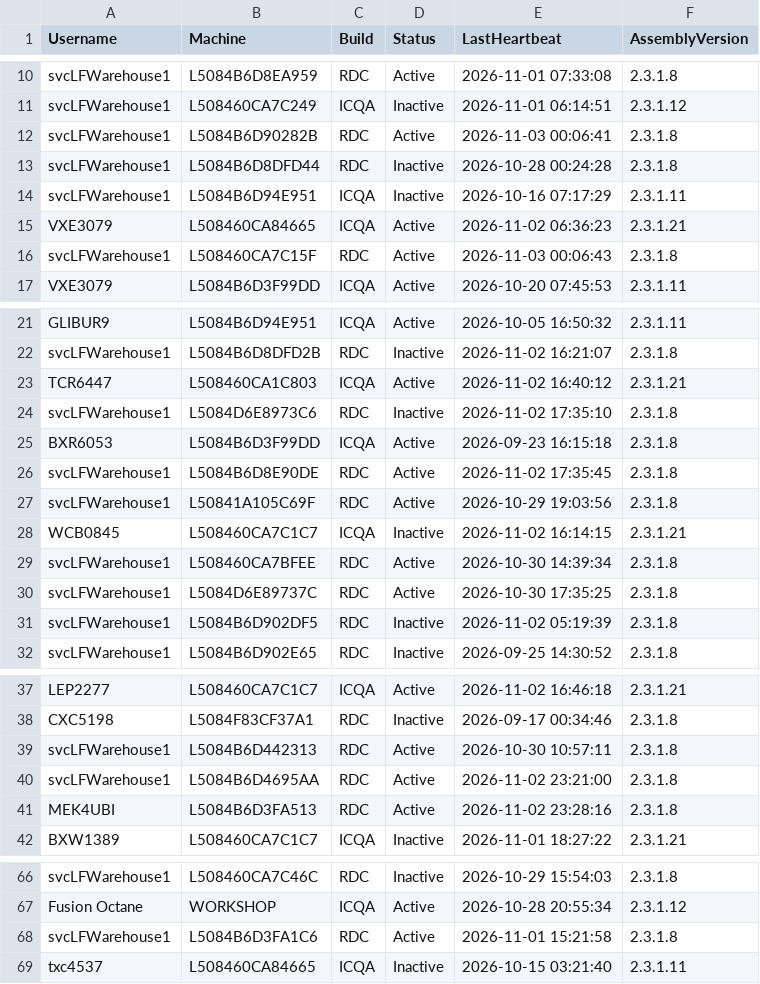
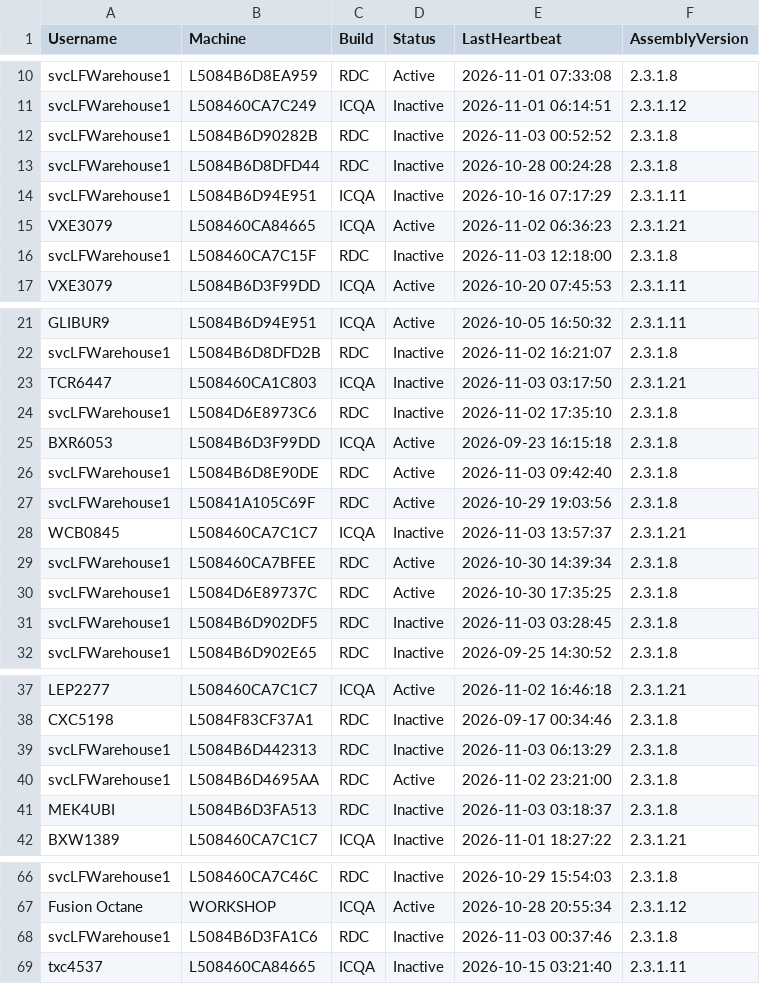
Before and after one commit to ixservices-bit/ixservices.github.io, a CSV file: data/UserUsage.csv, drawn as a sheet; only a part is shown, gaps mark what is left out; the diff covers the shown part only.

```diff
--- a/data/UserUsage.csv
+++ b/data/UserUsage.csv
@@ -11,3 +11,3 @@ svcLFWarehouse1,L5084B6D8EA959,RDC,Active,2026-11-01 07:33:08,2.3.1.8
 svcLFWarehouse1,L508460CA7C249,ICQA,Inactive,2026-11-01 06:14:51,2.3.1.12
-svcLFWarehouse1,L5084B6D90282B,RDC,Active,2026-11-03 00:06:41,2.3.1.8
+svcLFWarehouse1,L5084B6D90282B,RDC,Inactive,2026-11-03 00:52:52,2.3.1.8
 svcLFWarehouse1,L5084B6D8DFD44,RDC,Inactive,2026-10-28 00:24:28,2.3.1.8
@@ -15,3 +15,3 @@ svcLFWarehouse1,L5084B6D94E951,ICQA,Inactive,2026-10-16 07:17:29,2.3.1.11
 VXE3079,L508460CA84665,ICQA,Active,2026-11-02 06:36:23,2.3.1.21
-svcLFWarehouse1,L508460CA7C15F,RDC,Active,2026-11-03 00:06:43,2.3.1.8
+svcLFWarehouse1,L508460CA7C15F,RDC,Inactive,2026-11-03 12:18:00,2.3.1.8
 VXE3079,L5084B6D3F99DD,ICQA,Active,2026-10-20 07:45:53,2.3.1.11
@@ -22,11 +22,11 @@ GLIBUR9,L5084B6D94E951,ICQA,Active,2026-10-05 16:50:32,2.3.1.11
 svcLFWarehouse1,L5084B6D8DFD2B,RDC,Inactive,2026-11-02 16:21:07,2.3.1.8
-TCR6447,L508460CA1C803,ICQA,Active,2026-11-02 16:40:12,2.3.1.21
+TCR6447,L508460CA1C803,ICQA,Inactive,2026-11-03 03:17:50,2.3.1.21
 svcLFWarehouse1,L5084D6E8973C6,RDC,Inactive,2026-11-02 17:35:10,2.3.1.8
 BXR6053,L5084B6D3F99DD,ICQA,Active,2026-09-23 16:15:18,2.3.1.8
-svcLFWarehouse1,L5084B6D8E90DE,RDC,Active,2026-11-02 17:35:45,2.3.1.8
+svcLFWarehouse1,L5084B6D8E90DE,RDC,Active,2026-11-03 09:42:40,2.3.1.8
 svcLFWarehouse1,L50841A105C69F,RDC,Active,2026-10-29 19:03:56,2.3.1.8
-WCB0845,L508460CA7C1C7,ICQA,Inactive,2026-11-02 16:14:15,2.3.1.21
+WCB0845,L508460CA7C1C7,ICQA,Inactive,2026-11-03 13:57:37,2.3.1.21
 svcLFWarehouse1,L508460CA7BFEE,RDC,Active,2026-10-30 14:39:34,2.3.1.8
 svcLFWarehouse1,L5084D6E89737C,RDC,Active,2026-10-30 17:35:25,2.3.1.8
-svcLFWarehouse1,L5084B6D902DF5,RDC,Inactive,2026-11-02 05:19:39,2.3.1.8
+svcLFWarehouse1,L5084B6D902DF5,RDC,Inactive,2026-11-03 03:28:45,2.3.1.8
 svcLFWarehouse1,L5084B6D902E65,RDC,Inactive,2026-09-25 14:30:52,2.3.1.8
@@ -38,5 +38,5 @@ LEP2277,L508460CA7C1C7,ICQA,Active,2026-11-02 16:46:18,2.3.1.21
 CXC5198,L5084F83CF37A1,RDC,Inactive,2026-09-17 00:34:46,2.3.1.8
-svcLFWarehouse1,L5084B6D442313,RDC,Active,2026-10-30 10:57:11,2.3.1.8
+svcLFWarehouse1,L5084B6D442313,RDC,Inactive,2026-11-03 06:13:29,2.3.1.8
 svcLFWarehouse1,L5084B6D4695AA,RDC,Active,2026-11-02 23:21:00,2.3.1.8
-MEK4UBI,L5084B6D3FA513,RDC,Active,2026-11-02 23:28:16,2.3.1.8
+MEK4UBI,L5084B6D3FA513,RDC,Inactive,2026-11-03 03:18:37,2.3.1.8
 BXW1389,L508460CA7C1C7,ICQA,Inactive,2026-11-01 18:27:22,2.3.1.21
@@ -67,3 +67,3 @@ svcLFWarehouse1,L508460CA7C46C,RDC,Inactive,2026-10-29 15:54:03,2.3.1.8
 Fusion Octane,WORKSHOP,ICQA,Active,2026-10-28 20:55:34,2.3.1.12
-svcLFWarehouse1,L5084B6D3FA1C6,RDC,Active,2026-11-01 15:21:58,2.3.1.8
+svcLFWarehouse1,L5084B6D3FA1C6,RDC,Inactive,2026-11-03 00:37:46,2.3.1.8
 txc4537,L508460CA84665,ICQA,Inactive,2026-10-15 03:21:40,2.3.1.11
```
Also changed, not shown: 5 edited cells elsewhere in this file, data/QuickLinkUsage.csv, 2 other files.
